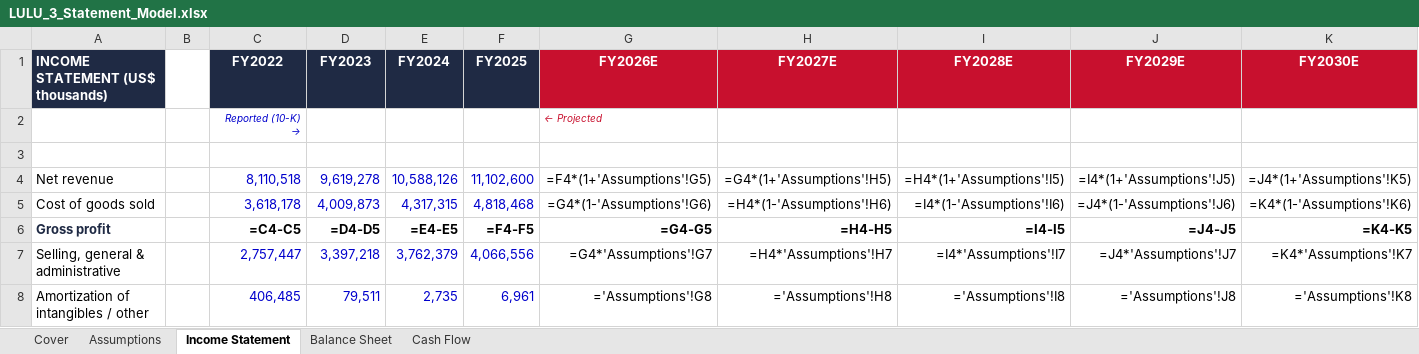
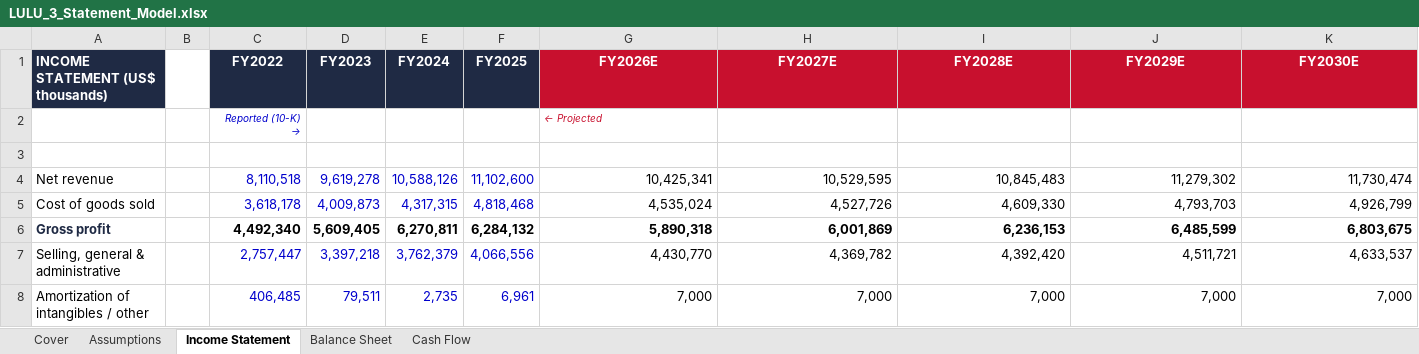
Before and after one commit to vengeanceaiUSC/RM, an Excel workbook: LULU/LULU_3_Statement_Model.xlsx, sheet Income Statement, drawn as a sheet; only a part is shown; values as stored, in another font and other column widths than the file's, no borders; formulas without a stored value are shown as written; the diff covers the shown part only; the diff names each change by its address in the sheet, - before the commit and + after, or states it on an @@ line.

```diff
--- a/LULU/LULU_3_Statement_Model.xlsx (sheet Income Statement)
+++ b/LULU/LULU_3_Statement_Model.xlsx (sheet Income Statement)
-G4 (FY2026E): =F4*(1+'Assumptions'!G5)
+G4 (FY2026E): 10,425,341
-H4 (FY2027E): =G4*(1+'Assumptions'!H5)
+H4 (FY2027E): 10,529,595
-I4 (FY2028E): =H4*(1+'Assumptions'!I5)
+I4 (FY2028E): 10,845,483
-J4 (FY2029E): =I4*(1+'Assumptions'!J5)
+J4 (FY2029E): 11,279,302
-K4 (FY2030E): =J4*(1+'Assumptions'!K5)
+K4 (FY2030E): 11,730,474
-G5 (FY2026E): =G4*(1-'Assumptions'!G6)
+G5 (FY2026E): 4,535,024
-H5 (FY2027E): =H4*(1-'Assumptions'!H6)
+H5 (FY2027E): 4,527,726
-I5 (FY2028E): =I4*(1-'Assumptions'!I6)
+I5 (FY2028E): 4,609,330
-J5 (FY2029E): =J4*(1-'Assumptions'!J6)
+J5 (FY2029E): 4,793,703
-K5 (FY2030E): =K4*(1-'Assumptions'!K6)
+K5 (FY2030E): 4,926,799
-C6 (FY2022): =C4-C5
+C6 (FY2022): 4,492,340
-D6 (FY2023): =D4-D5
+D6 (FY2023): 5,609,405
-E6 (FY2024): =E4-E5
+E6 (FY2024): 6,270,811
-F6 (FY2025): =F4-F5
+F6 (FY2025): 6,284,132
-G6 (FY2026E): =G4-G5
+G6 (FY2026E): 5,890,318
-H6 (FY2027E): =H4-H5
+H6 (FY2027E): 6,001,869
-I6 (FY2028E): =I4-I5
+I6 (FY2028E): 6,236,153
-J6 (FY2029E): =J4-J5
+J6 (FY2029E): 6,485,599
-K6 (FY2030E): =K4-K5
+K6 (FY2030E): 6,803,675
-G7 (FY2026E): =G4*'Assumptions'!G7
+G7 (FY2026E): 4,430,770
-H7 (FY2027E): =H4*'Assumptions'!H7
+H7 (FY2027E): 4,369,782
-I7 (FY2028E): =I4*'Assumptions'!I7
+I7 (FY2028E): 4,392,420
-J7 (FY2029E): =J4*'Assumptions'!J7
+J7 (FY2029E): 4,511,721
-K7 (FY2030E): =K4*'Assumptions'!K7
+K7 (FY2030E): 4,633,537
-G8 (FY2026E): ='Assumptions'!G8
+G8 (FY2026E): 7,000
-H8 (FY2027E): ='Assumptions'!H8
+H8 (FY2027E): 7,000
-I8 (FY2028E): ='Assumptions'!I8
+I8 (FY2028E): 7,000
-J8 (FY2029E): ='Assumptions'!J8
+J8 (FY2029E): 7,000
-K8 (FY2030E): ='Assumptions'!K8
+K8 (FY2030E): 7,000
```
Also changed, not shown: 82 edited cells elsewhere in this sheet, sheet Balance Sheet, sheet Cash Flow, LULU/LULU_DCF_Valuation_Model.xlsx, 2 other files.
